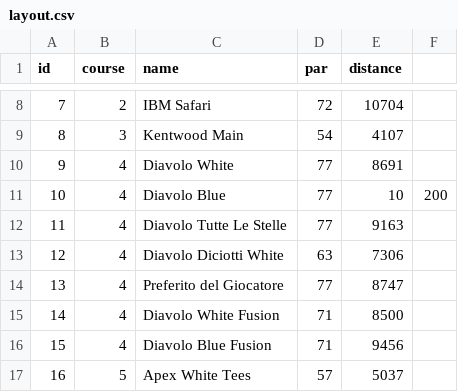
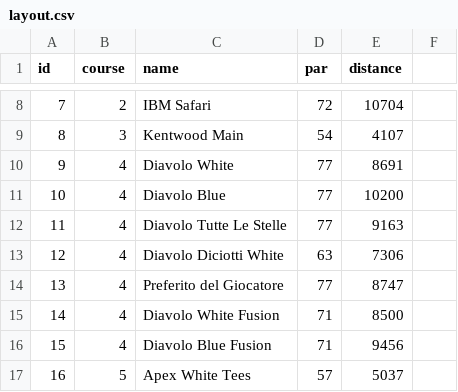
Before and after one commit to pr1malbyt3s/SSTS_Disc_Golf, a CSV file: Static_Data/layout.csv, drawn as a sheet; only a part is shown, gaps mark what is left out.

Commit message:
Fixed formatting layout.csv

```diff
--- a/Static_Data/layout.csv
+++ b/Static_Data/layout.csv
@@ -10,3 +10,3 @@ id,course,name,par,distance
 9,4,Diavolo White,77,8691
-10,4,Diavolo Blue,77,10,200
+10,4,Diavolo Blue,77,10200
 11,4,Diavolo Tutte Le Stelle,77,9163
```
